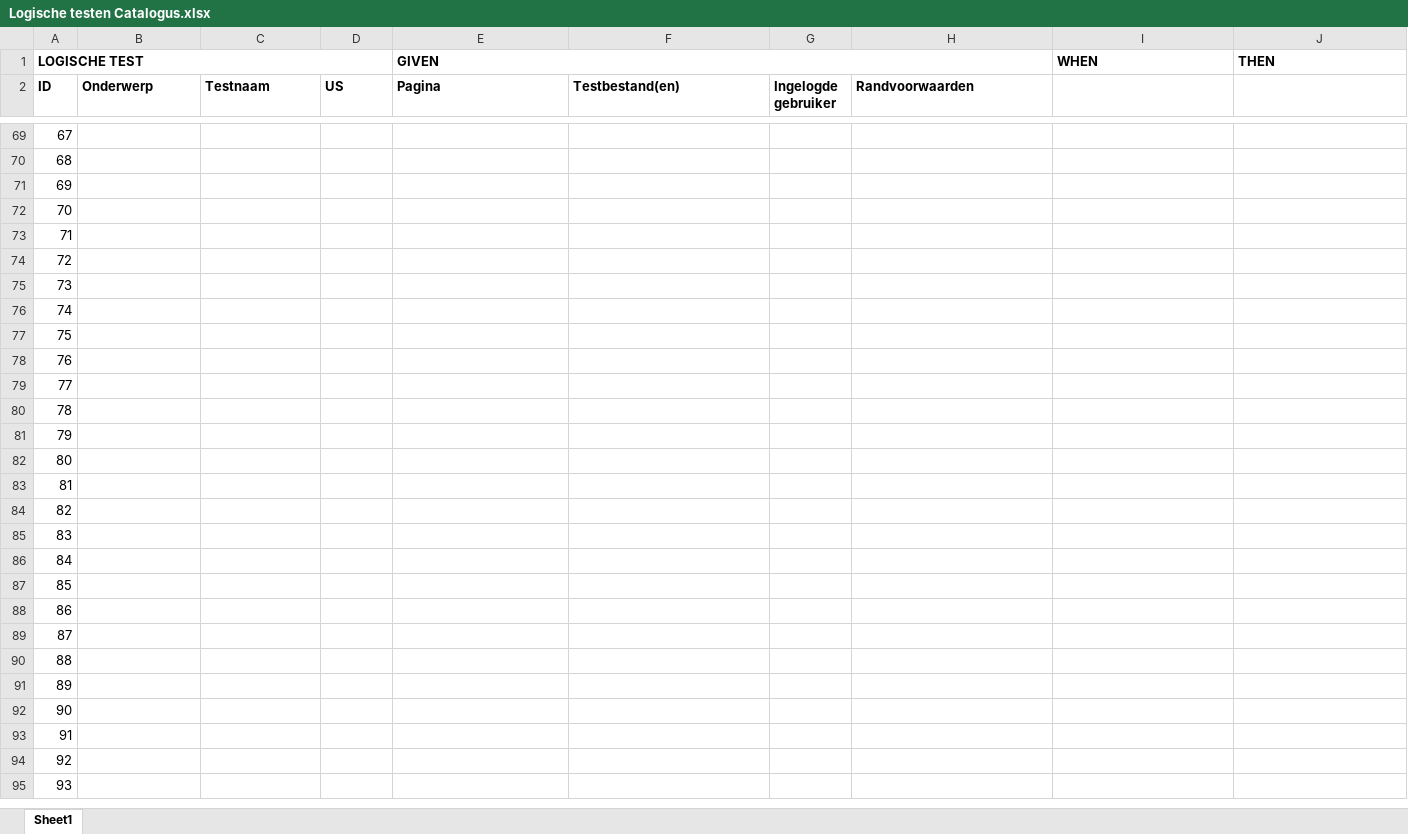
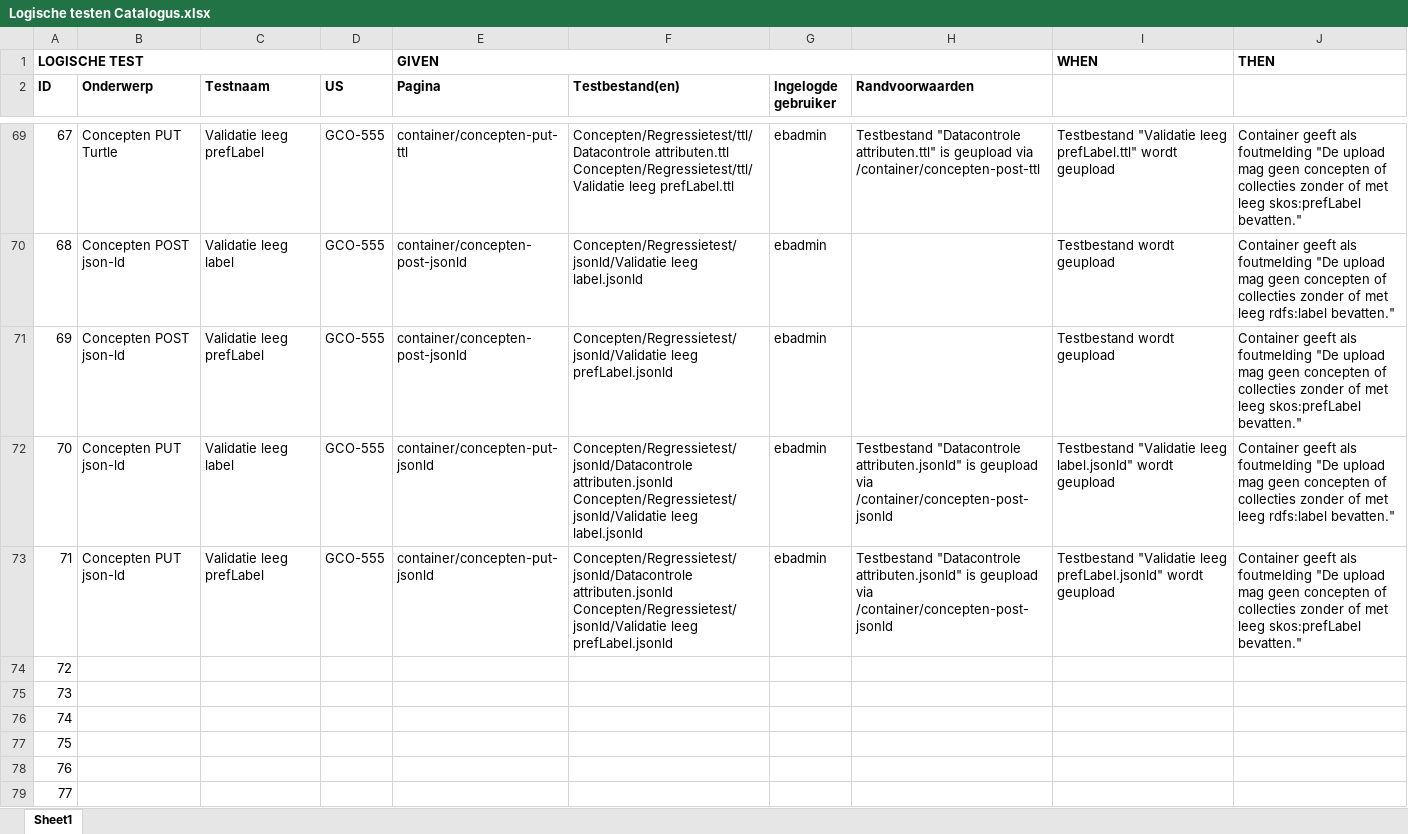
Before and after one commit to bp4mc2/bp4mc2, an Excel workbook: catalogusdata/Logische testen Catalogus.xlsx, sheet Sheet1, drawn as a sheet; only a part is shown, gaps mark what is left out; the shorter side is filled out with more unchanged rows; values as stored, in another font and other column widths than the file's, no borders; ↵ is a line break in a cell; the diff covers the shown part only; the diff names each change by its address in the sheet, - before the commit and + after, or states it on an @@ line.

Commit message:
Regressietesten voor GCO-555 toegevoegd

```diff
--- a/catalogusdata/Logische testen Catalogus.xlsx (sheet Sheet1)
+++ b/catalogusdata/Logische testen Catalogus.xlsx (sheet Sheet1)
-B69 (Onderwerp): (empty)
+B69 (Onderwerp): Concepten PUT Turtle
-C69 (Testnaam): (empty)
+C69 (Testnaam): Validatie leeg prefLabel
-D69:D73 (US): (empty)
+D69:D73 (US): GCO-555
-E69 (Pagina): (empty)
+E69 (Pagina): container/concepten-put-ttl
-F69 (Testbestand(en)): (empty)
+F69 (Testbestand(en)): Concepten/Regressietest/ttl/Datacontrole attributen.ttl ↵ Concepten/Regressietest/ttl/Validatie leeg prefLabel.ttl
-G69:G73 (Ingelogde gebruiker): (empty)
+G69:G73 (Ingelogde gebruiker): ebadmin
-H69 (Randvoorwaarden): (empty)
+H69 (Randvoorwaarden): Testbestand "Datacontrole attributen.ttl" is geupload via /container/concepten-post-ttl
-I69: (empty)
+I69: Testbestand "Validatie leeg prefLabel.ttl" wordt geupload
-J69: (empty)
+J69: Container geeft als foutmelding "De upload mag geen concepten of collecties zonder of met leeg skos:prefLabel bevatten."
-B70:B71 (Onderwerp): (empty)
+B70:B71 (Onderwerp): Concepten POST json-ld
-C70 (Testnaam): (empty)
+C70 (Testnaam): Validatie leeg label
-E70:E71 (Pagina): (empty)
+E70:E71 (Pagina): container/concepten-post-jsonld
-F70 (Testbestand(en)): (empty)
+F70 (Testbestand(en)): Concepten/Regressietest/jsonld/Validatie leeg label.jsonld
-I70:I71: (empty)
+I70:I71: Testbestand wordt geupload
-J70: (empty)
+J70: Container geeft als foutmelding "De upload mag geen concepten of collecties zonder of met leeg rdfs:label bevatten."
-C71 (Testnaam): (empty)
+C71 (Testnaam): Validatie leeg prefLabel
-F71 (Testbestand(en)): (empty)
+F71 (Testbestand(en)): Concepten/Regressietest/jsonld/Validatie leeg prefLabel.jsonld
-J71: (empty)
+J71: Container geeft als foutmelding "De upload mag geen concepten of collecties zonder of met leeg skos:prefLabel bevatten."
-B72:B73 (Onderwerp): (empty)
+B72:B73 (Onderwerp): Concepten PUT json-ld
-C72 (Testnaam): (empty)
+C72 (Testnaam): Validatie leeg label
-E72:E73 (Pagina): (empty)
+E72:E73 (Pagina): container/concepten-put-jsonld
-F72 (Testbestand(en)): (empty)
+F72 (Testbestand(en)): Concepten/Regressietest/jsonld/Datacontrole attributen.jsonld ↵ Concepten/Regressietest/jsonld/Validatie leeg label.jsonld
-H72:H73 (Randvoorwaarden): (empty)
+H72:H73 (Randvoorwaarden): Testbestand "Datacontrole attributen.jsonld" is geupload via /container/concepten-post-jsonld
-I72: (empty)
+I72: Testbestand "Validatie leeg label.jsonld" wordt geupload
-J72: (empty)
+J72: Container geeft als foutmelding "De upload mag geen concepten of collecties zonder of met leeg rdfs:label bevatten."
-C73 (Testnaam): (empty)
+C73 (Testnaam): Validatie leeg prefLabel
-F73 (Testbestand(en)): (empty)
+F73 (Testbestand(en)): Concepten/Regressietest/jsonld/Datacontrole attributen.jsonld ↵ Concepten/Regressietest/jsonld/Validatie leeg prefLabel.jsonld
-I73: (empty)
+I73: Testbestand "Validatie leeg prefLabel.jsonld" wordt geupload
-J73: (empty)
+J73: Container geeft als foutmelding "De upload mag geen concepten of collecties zonder of met leeg skos:prefLabel bevatten."
```
Also changed, not shown: 46 edited cells elsewhere in this sheet, 4 other files.
